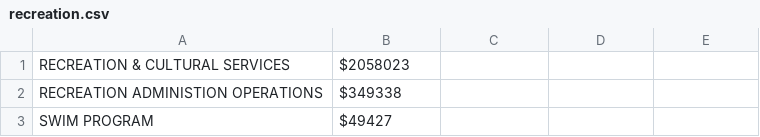
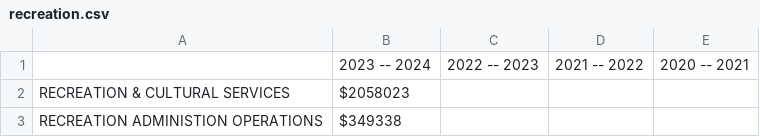
Before and after one commit to jameshughes89/Datagonish, a CSV file: site/budget/csv_files/recreation.csv (was site/budget/2023-2024/recreation.csv), drawn as a sheet; only a part is shown; the shorter side is filled out with more unchanged rows; the diff names each change by its address in the sheet, - before the commit and + after, or states it on an @@ line.

```diff
--- a/site/budget/2023-2024/recreation.csv
+++ b/site/budget/csv_files/recreation.csv
+row 1:  | 2023 -- 2024 | 2022 -- 2023 | 2021 -- 2022 | 2020 -- 2021
```
Also changed, not shown: 7 other files.
